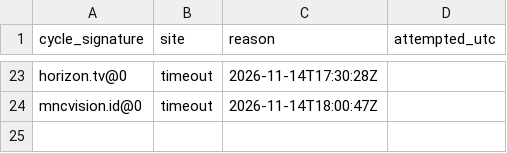
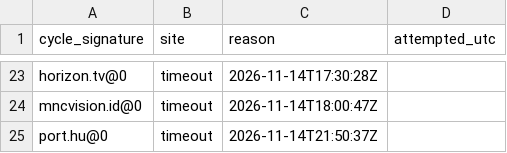
Before and after one commit to txtFn/my-iptv-epg, a CSV file: work/failed-sources.csv, drawn as a sheet; only a part is shown, gaps mark what is left out.

```diff
--- a/work/failed-sources.csv
+++ b/work/failed-sources.csv
@@ -24 +24,2 @@ cycle_signature,site,reason,attempted_utc
 "mncvision.id@0","timeout","2026-11-14T18:00:47Z"
+"port.hu@0","timeout","2026-11-14T21:50:37Z"
```
Also changed, not shown: 1 other file.
